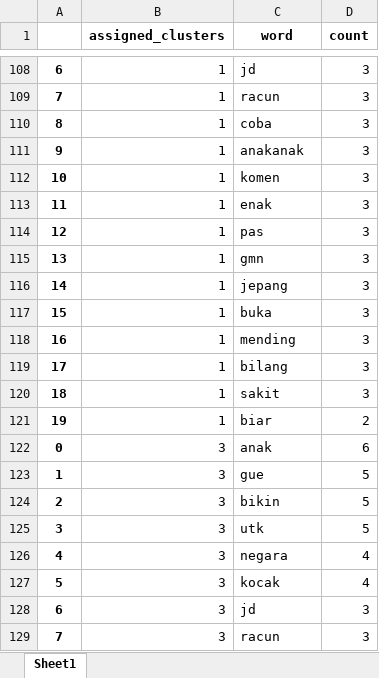
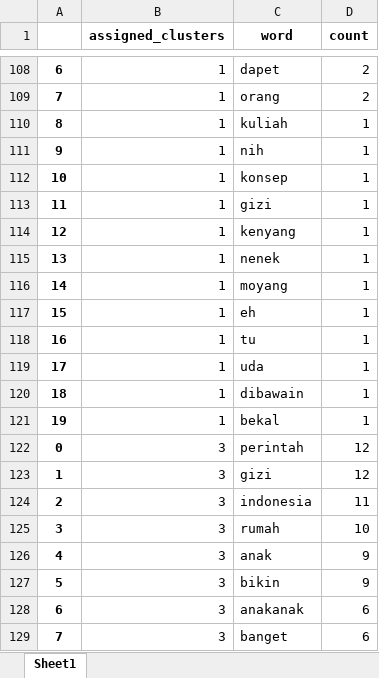
Before and after one commit to putawararevalda/mbgsentiment, an Excel workbook: dataset/processed/wordcount_by_cluster.xlsx, sheet Sheet1, drawn as a sheet; only a part is shown, gaps mark what is left out; values as stored, in another font and other column widths than the file's, no borders; the diff covers the shown part only; the diff names each change by its address in the sheet, - before the commit and + after, or states it on an @@ line.

```diff
--- a/dataset/processed/wordcount_by_cluster.xlsx (sheet Sheet1)
+++ b/dataset/processed/wordcount_by_cluster.xlsx (sheet Sheet1)
-C108 (word): jd
+C108 (word): dapet
-D108:D109 (count): 3
+D108:D109 (count): 2
-C109 (word): racun
+C109 (word): orang
-C110 (word): coba
+C110 (word): kuliah
-D110:D120 (count): 3
+D110:D120 (count): 1
-C111 (word): anakanak
+C111 (word): nih
-C112 (word): komen
+C112 (word): konsep
-C113 (word): enak
+C113 (word): gizi
-C114 (word): pas
+C114 (word): kenyang
-C115 (word): gmn
+C115 (word): nenek
-C116 (word): jepang
+C116 (word): moyang
-C117 (word): buka
+C117 (word): eh
-C118 (word): mending
+C118 (word): tu
-C119 (word): bilang
+C119 (word): uda
-C120 (word): sakit
+C120 (word): dibawain
-C121 (word): biar
+C121 (word): bekal
-D121 (count): 2
+D121 (count): 1
-C122 (word): anak
+C122 (word): perintah
-D122 (count): 6
+D122 (count): 12
-C123 (word): gue
+C123 (word): gizi
-D123 (count): 5
+D123 (count): 12
-C124 (word): bikin
+C124 (word): indonesia
-D124 (count): 5
+D124 (count): 11
-C125 (word): utk
+C125 (word): rumah
-D125 (count): 5
+D125 (count): 10
-C126 (word): negara
+C126 (word): anak
-D126:D127 (count): 4
+D126:D127 (count): 9
-C127 (word): kocak
+C127 (word): bikin
-C128 (word): jd
+C128 (word): anakanak
-D128:D129 (count): 3
+D128:D129 (count): 6
-C129 (word): racun
+C129 (word): banget
```
Also changed, not shown: 213 edited cells elsewhere in this sheet, 1 other file.
